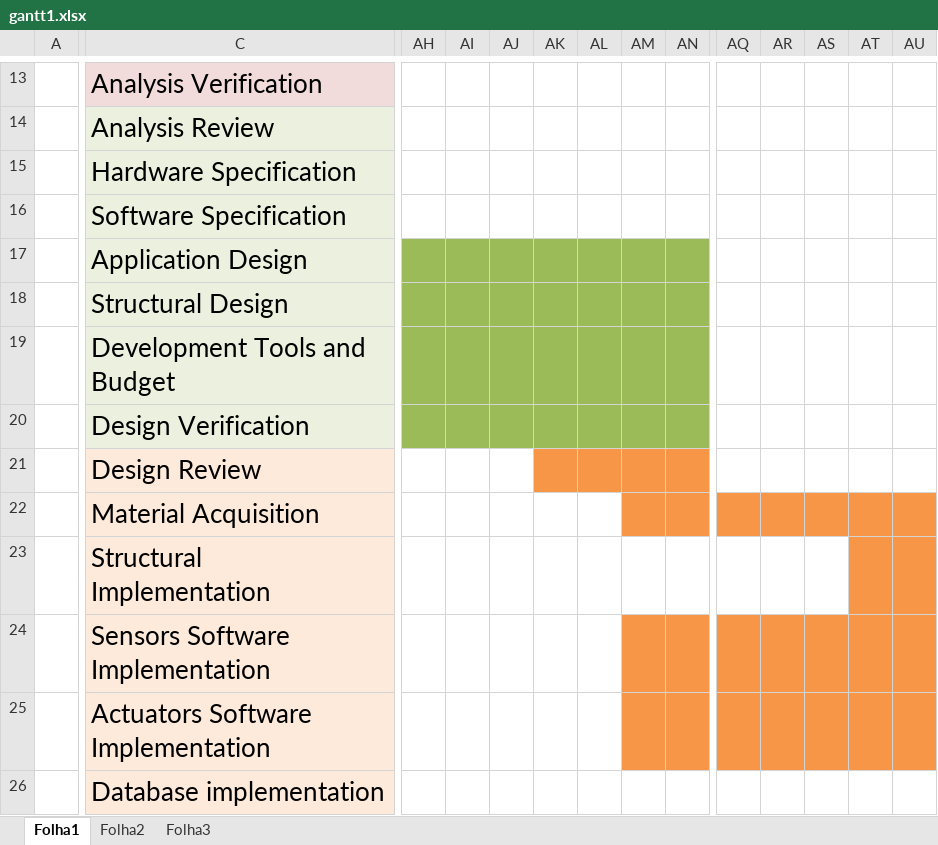
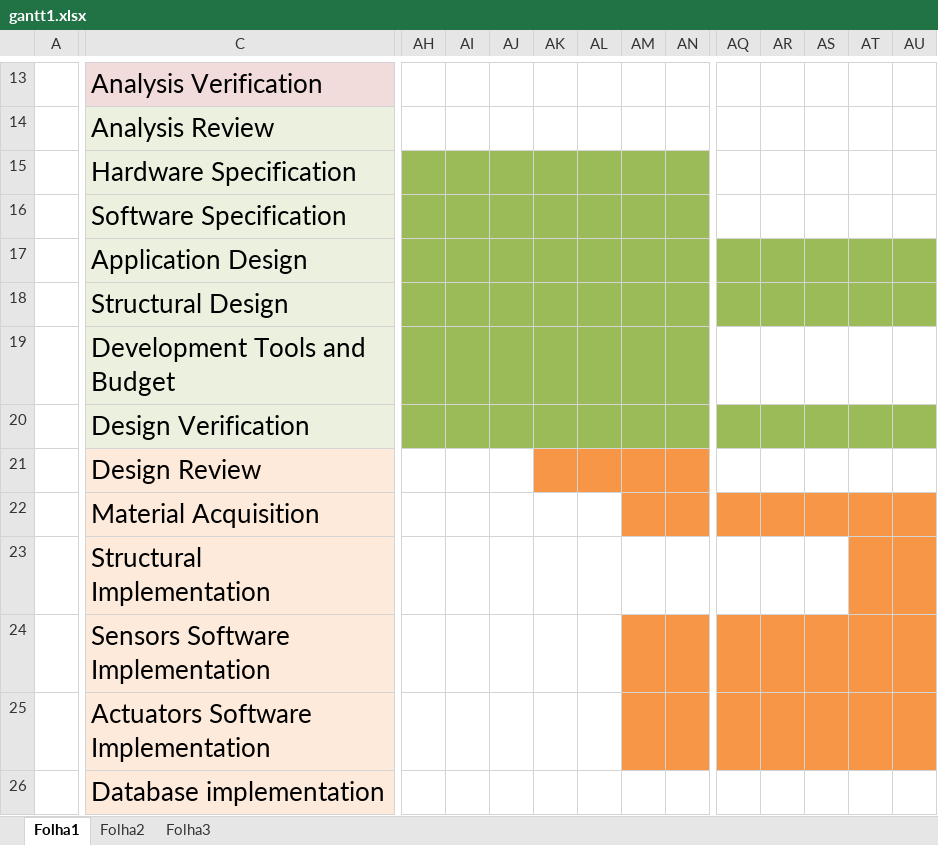
Before and after one commit to rafaelandrepedro/embebidos2122, an Excel workbook: Diagrams/gantt1.xlsx, sheet Folha1, drawn as a sheet; only a part is shown, gaps mark what is left out; values as stored, in another font and other column widths than the file's, no borders; the diff covers the shown part only; the diff names each change by its address in the sheet, - before the commit and + after, or states it on an @@ line.

```diff
--- a/Diagrams/gantt1.xlsx (sheet Folha1)
+++ b/Diagrams/gantt1.xlsx (sheet Folha1)
-AH15:AN16 fill: none
+AH15:AN16 fill: #9BBB59
-AQ17:AU18 fill: none
+AQ17:AU18 fill: #9BBB59
-AQ20:AU20 fill: none
+AQ20:AU20 fill: #9BBB59
```
Also changed, not shown: cell formats elsewhere in this sheet, 2 other files.
